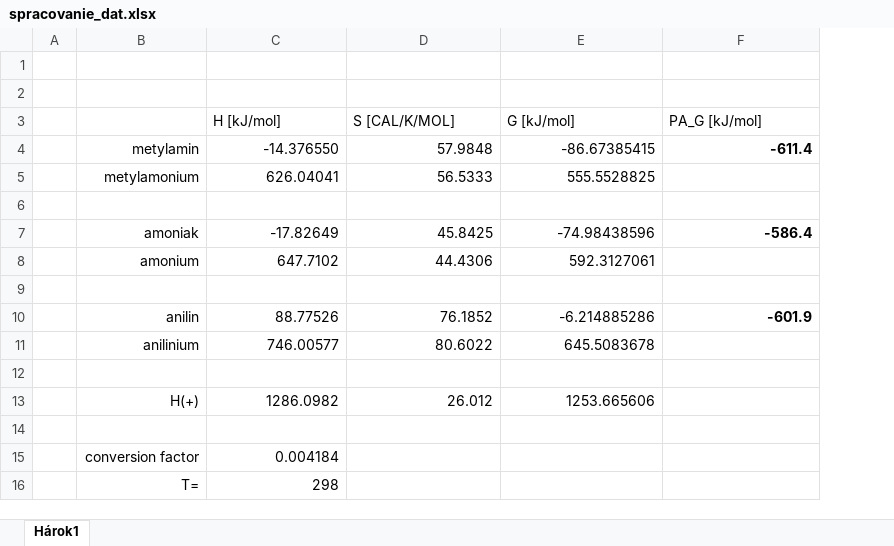
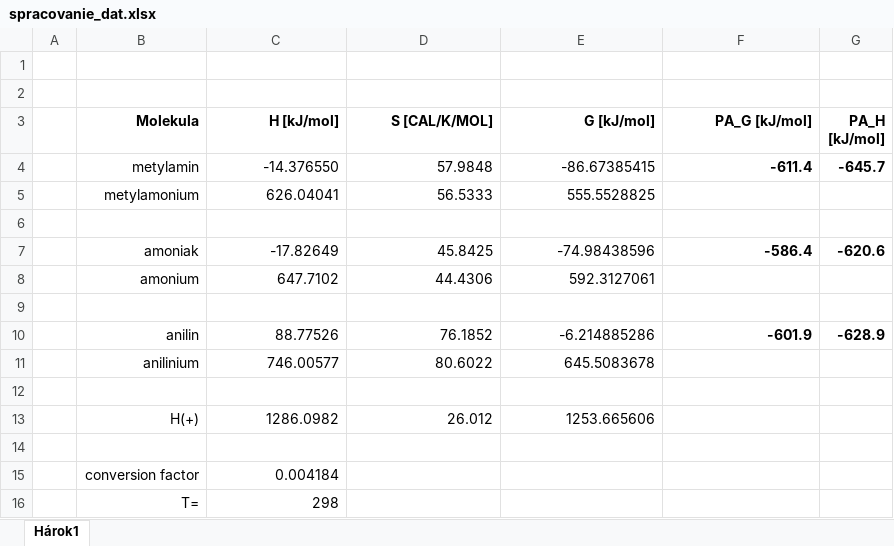
Before and after one commit to miroi/stredoskolska-odborna-cinnost-2024, an Excel workbook: organicka_chemia/zasaditost_aminov/spracovanie_dat.xlsx, sheet Hárok1, drawn as a sheet; values as stored, in another font and other column widths than the file's, no borders; the diff names each change by its address in the sheet, - before the commit and + after, or states it on an @@ line.

```diff
--- a/organicka_chemia/zasaditost_aminov/spracovanie_dat.xlsx (sheet Hárok1)
+++ b/organicka_chemia/zasaditost_aminov/spracovanie_dat.xlsx (sheet Hárok1)
+column G (PA_H [kJ/mol]), rows 4-10: -645.7 |  |  | -620.6 |  |  | -628.9
-B3: (empty)
+B3: Molekula
@@ C3:F3 bold: off → on, alignment: left → right @@
```
Also changed, not shown: 1 other file.
